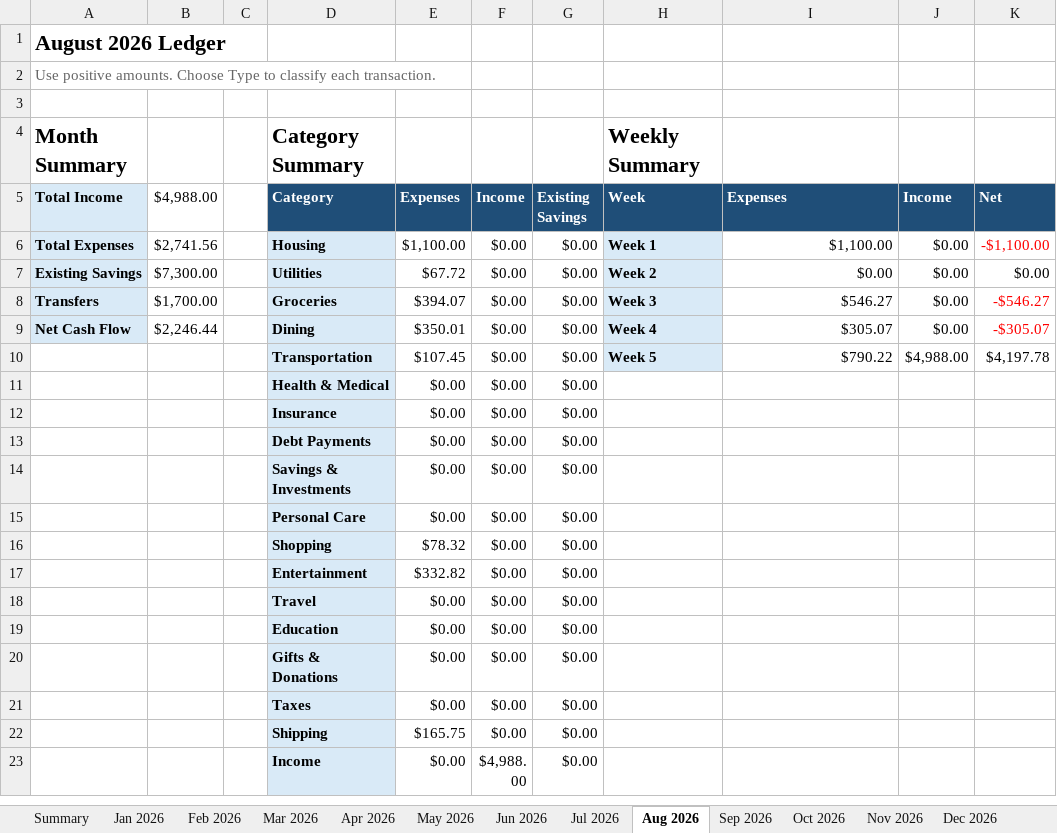
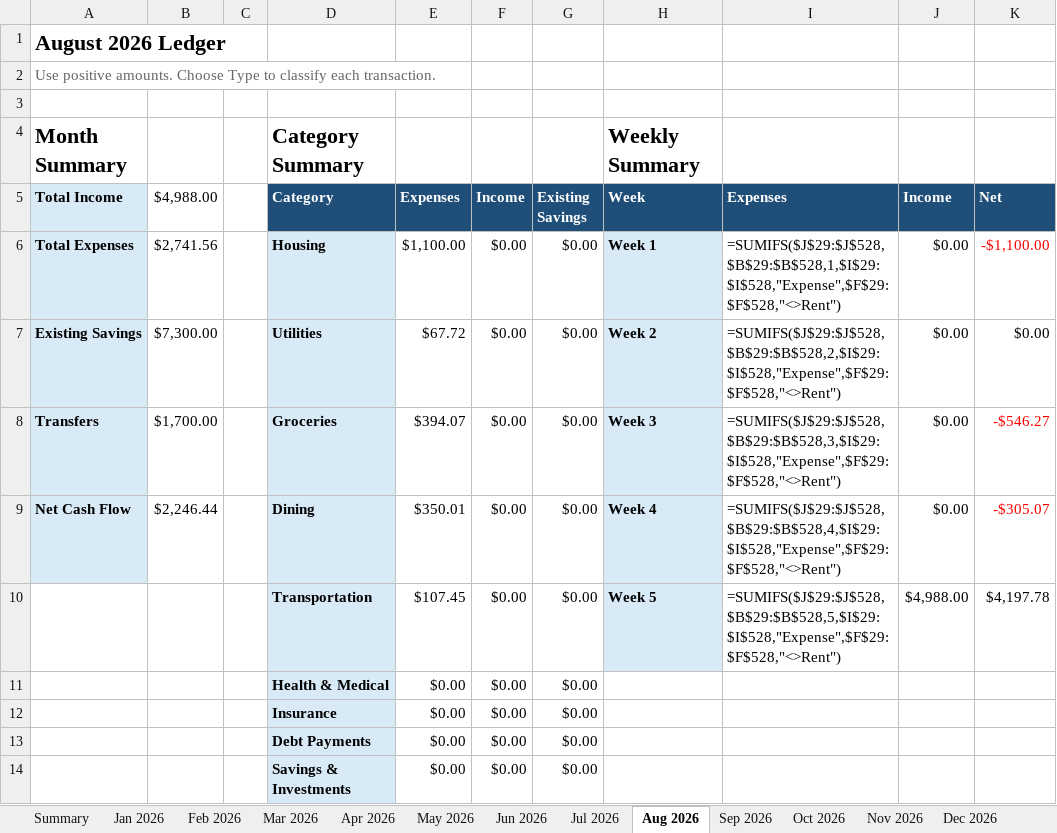
Before and after one commit to yw-ray/yw-ray.github.io, an Excel workbook: assets/ledger/ledger.xlsx, sheet Aug 2026, drawn as a sheet; only a part is shown; the shorter side is filled out with more unchanged rows; values as stored, in another font and other column widths than the file's, no borders; formulas without a stored value are shown as written; the diff names each change by its address in the sheet, - before the commit and + after, or states it on an @@ line.

Commit message:
Add missing September rent entries

```diff
--- a/assets/ledger/ledger.xlsx (sheet Aug 2026)
+++ b/assets/ledger/ledger.xlsx (sheet Aug 2026)
-I6 (Expenses): $1,100.00
+I6 (Expenses): =SUMIFS($J$29:$J$528,$B$29:$B$528,1,$I$29:$I$528,"Expense",$F$29:$F$528,"<>Rent")
-I7 (Expenses): $0.00
+I7 (Expenses): =SUMIFS($J$29:$J$528,$B$29:$B$528,2,$I$29:$I$528,"Expense",$F$29:$F$528,"<>Rent")
-I8 (Expenses): $546.27
+I8 (Expenses): =SUMIFS($J$29:$J$528,$B$29:$B$528,3,$I$29:$I$528,"Expense",$F$29:$F$528,"<>Rent")
-I9 (Expenses): $305.07
+I9 (Expenses): =SUMIFS($J$29:$J$528,$B$29:$B$528,4,$I$29:$I$528,"Expense",$F$29:$F$528,"<>Rent")
-I10 (Expenses): $790.22
+I10 (Expenses): =SUMIFS($J$29:$J$528,$B$29:$B$528,5,$I$29:$I$528,"Expense",$F$29:$F$528,"<>Rent")
```
Also changed, not shown: sheet Sep 2026, sheet May 2026, sheet Jun 2026, sheet Jul 2026, sheet Mar 2026, sheet Apr 2026, 5 more sheets.
